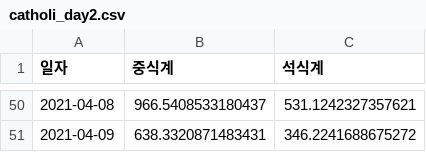
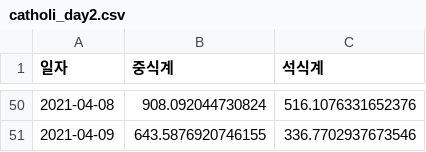
Before and after one commit to JBNU-JBIG/DACON-The_number_of_diners_in_the_cafeteria_Prediction, a CSV file: catholi_day2.csv, drawn as a sheet; only a part is shown, gaps mark what is left out; the diff covers the shown part only.

```diff
--- a/catholi_day2.csv
+++ b/catholi_day2.csv
@@ -50,2 +50,2 @@
-2021-04-08,966.5408533180437,531.1242327357621
-2021-04-09,638.3320871483431,346.2241688675272
+2021-04-08,908.092044730824,516.1076331652376
+2021-04-09,643.5876920746155,336.7702937673546
```
Also changed, not shown: 96 edited cells elsewhere in this file, catboost_info/learn_error.tsv, catboost_info/time_left.tsv, 18 other files.
